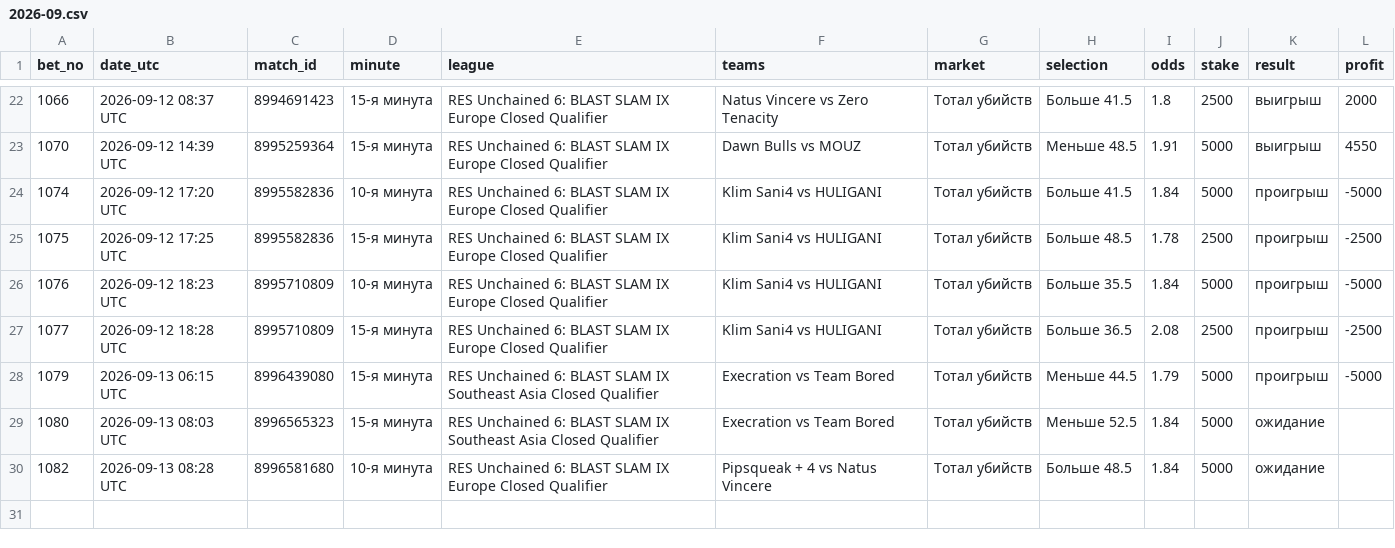
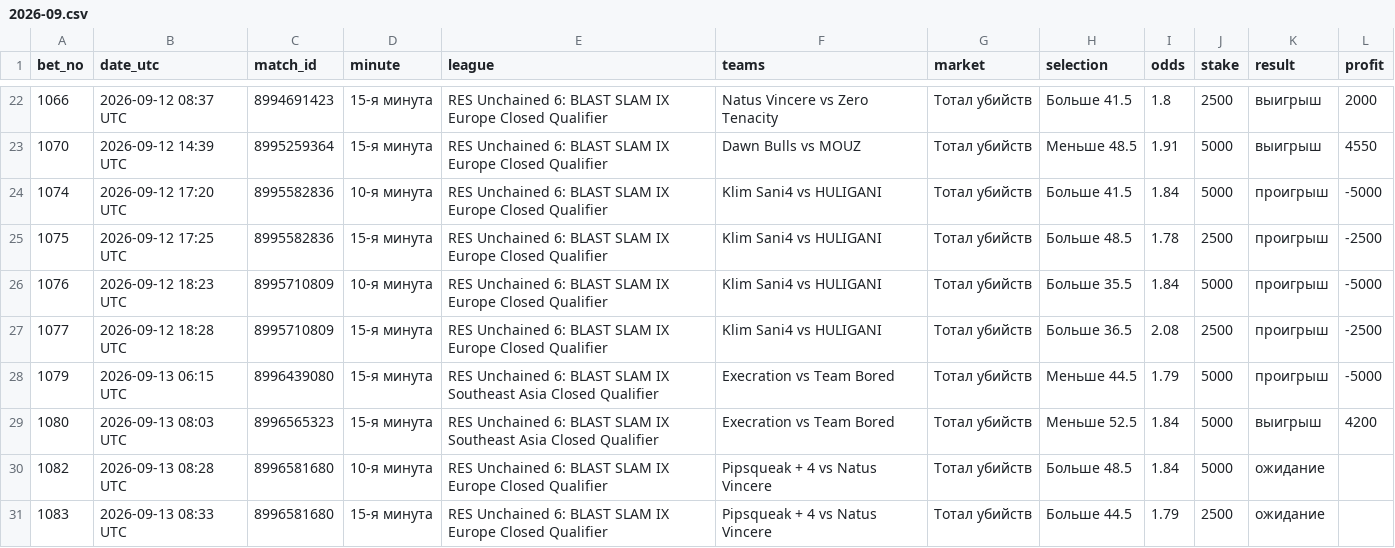
Before and after one commit to betsaipro-predictions/betsaipro-predictions, a CSV file: bets/2026-09.csv, drawn as a sheet; only a part is shown, gaps mark what is left out.

```diff
--- a/bets/2026-09.csv
+++ b/bets/2026-09.csv
@@ -28,3 +28,4 @@ bet_no,date_utc,match_id,minute,league,teams,market,selection,odds,stake,result,
 1079,2026-09-13 06:15 UTC,8996439080,15-я минута,RES Unchained 6: BLAST SLAM IX Southeast Asia Closed Qualifier,Execration vs Team Bored,Тотал убийств,Меньше 44.5,1.79,5000,проигрыш,-5000
-1080,2026-09-13 08:03 UTC,8996565323,15-я минута,RES Unchained 6: BLAST SLAM IX Southeast Asia Closed Qualifier,Execration vs Team Bored,Тотал убийств,Меньше 52.5,1.84,5000,ожидание,
+1080,2026-09-13 08:03 UTC,8996565323,15-я минута,RES Unchained 6: BLAST SLAM IX Southeast Asia Closed Qualifier,Execration vs Team Bored,Тотал убийств,Меньше 52.5,1.84,5000,выигрыш,4200
 1082,2026-09-13 08:28 UTC,8996581680,10-я минута,RES Unchained 6: BLAST SLAM IX Europe Closed Qualifier,Pipsqueak + 4 vs Natus Vincere,Тотал убийств,Больше 48.5,1.84,5000,ожидание,
+1083,2026-09-13 08:33 UTC,8996581680,15-я минута,RES Unchained 6: BLAST SLAM IX Europe Closed Qualifier,Pipsqueak + 4 vs Natus Vincere,Тотал убийств,Больше 44.5,1.79,2500,ожидание,
```
Also changed, not shown: 2 other files.
